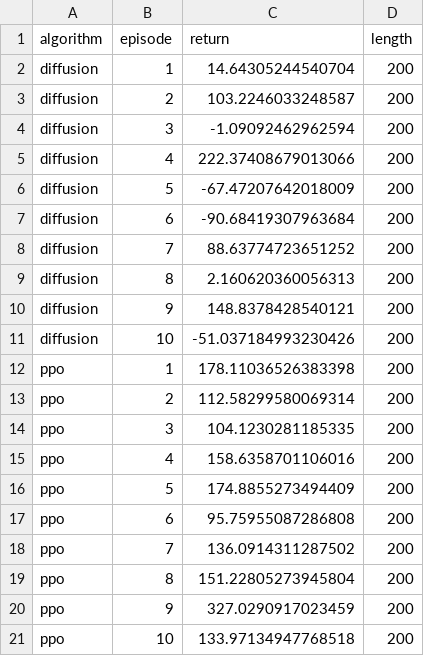
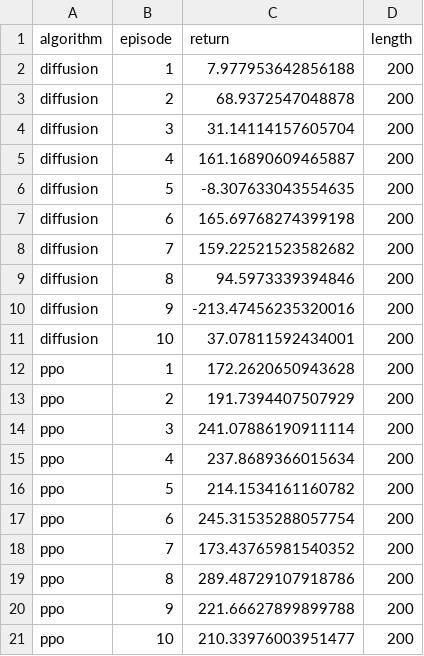
Before and after one commit to MZUI3/.mujoco, a CSV file: results/compare_results.csv, drawn as a sheet.

```diff
--- a/results/compare_results.csv
+++ b/results/compare_results.csv
@@ -1,21 +1,21 @@
 algorithm,episode,return,length
-diffusion,1,14.64305244540704,200
-diffusion,2,103.2246033248587,200
-diffusion,3,-1.09092462962594,200
-diffusion,4,222.37408679013066,200
-diffusion,5,-67.47207642018009,200
-diffusion,6,-90.68419307963684,200
-diffusion,7,88.63774723651252,200
-diffusion,8,2.160620360056313,200
-diffusion,9,148.8378428540121,200
-diffusion,10,-51.037184993230426,200
-ppo,1,178.11036526383398,200
-ppo,2,112.58299580069314,200
-ppo,3,104.1230281185335,200
-ppo,4,158.6358701106016,200
-ppo,5,174.8855273494409,200
-ppo,6,95.75955087286808,200
-ppo,7,136.0914311287502,200
-ppo,8,151.22805273945804,200
-ppo,9,327.0290917023459,200
-ppo,10,133.97134947768518,200
+diffusion,1,7.977953642856188,200
+diffusion,2,68.9372547048878,200
+diffusion,3,31.14114157605704,200
+diffusion,4,161.16890609465887,200
+diffusion,5,-8.307633043554635,200
+diffusion,6,165.69768274399198,200
+diffusion,7,159.22521523582682,200
+diffusion,8,94.5973339394846,200
+diffusion,9,-213.47456235320016,200
+diffusion,10,37.07811592434001,200
+ppo,1,172.2620650943628,200
+ppo,2,191.7394407507929,200
+ppo,3,241.07886190911114,200
+ppo,4,237.8689366015634,200
+ppo,5,214.1534161160782,200
+ppo,6,245.31535288057754,200
+ppo,7,173.43765981540352,200
+ppo,8,289.48729107918786,200
+ppo,9,221.66627899899788,200
+ppo,10,210.33976003951477,200
```
Also changed, not shown: results_tp/eval_results.csv, 24 other files.
